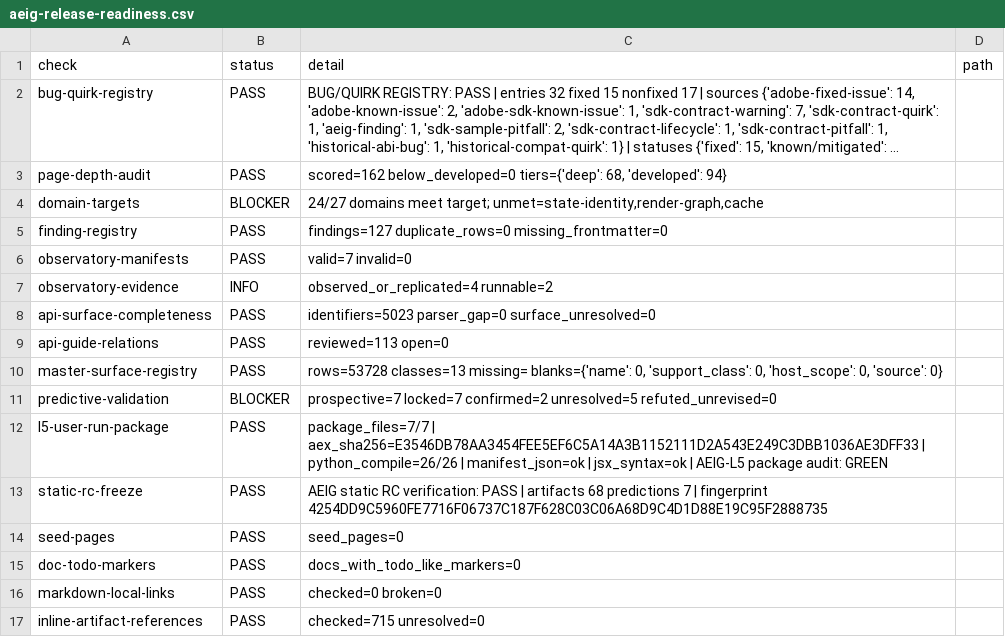
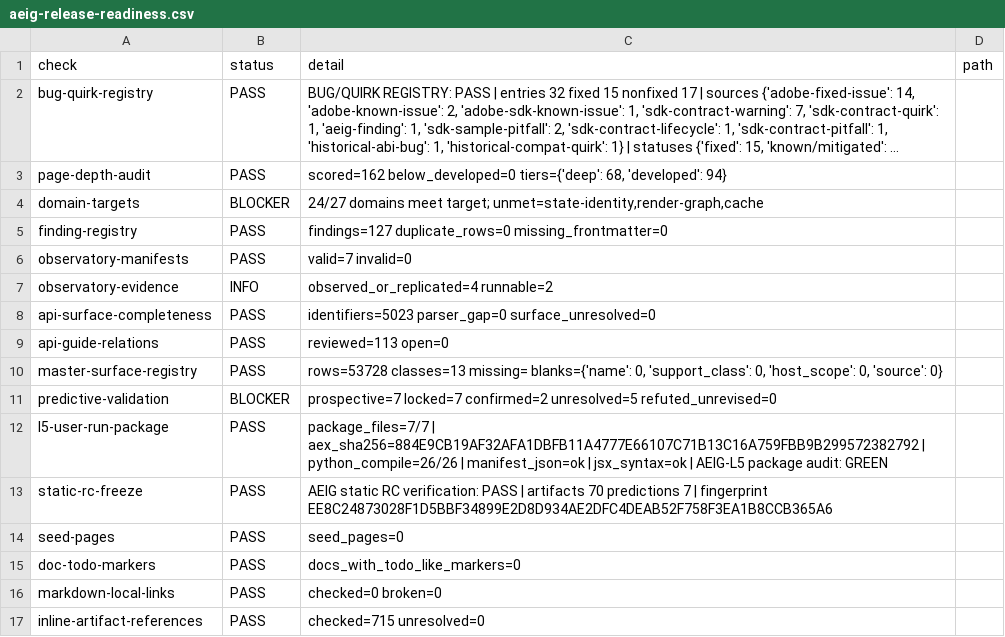
Before and after one commit to iruom/after-effects-internals-guide, a CSV file: datasets/aeig-release-readiness.csv, drawn as a sheet; long unchanged cells end in ….

```diff
--- a/datasets/aeig-release-readiness.csv
+++ b/datasets/aeig-release-readiness.csv
@@ -11,4 +11,4 @@ master-surface-registry,PASS,"rows=53728 classes=13 missing= blanks={'name': 0,
 predictive-validation,BLOCKER,prospective=7 locked=7 confirmed=2 unresolved=5 refuted_unrevised=0,
-l5-user-run-package,PASS,package_files=7/7 | aex_sha256=E3546DB78AA3454FEE5EF6C5A14A3B1152111D2A543E249C3DBB1036AE3DFF33 | python_compile=26/26 | manifest_json=ok | jsx_syntax=ok | AEIG-L5 package audit: GREEN,
-static-rc-freeze,PASS,AEIG static RC verification: PASS | artifacts 68 predictions 7 | fingerprint 4254DD9C5960FE7716F06737C187F628C03C06A68D9C4D1D88E19C95F2888735,
+l5-user-run-package,PASS,package_files=7/7 | aex_sha256=884E9CB19AF32AFA1DBFB11A4777E66107C71B13C16A759FBB9B299572382792 | python_compile=26/26 | manifest_json=ok | jsx_syntax=ok | AEIG-L5 package audit: GREEN,
+static-rc-freeze,PASS,AEIG static RC verification: PASS | artifacts 70 predictions 7 | fingerprint EE8C24873028F1D5BBF34899E2D8D934AE2DFC4DEAB52F758F3EA1B8CCB365A6,
 seed-pages,PASS,seed_pages=0,
```
Also changed, not shown: datasets/aeig-repository-integrity.csv, datasets/aeig-static-rc-manifest.csv, 18 other files.
